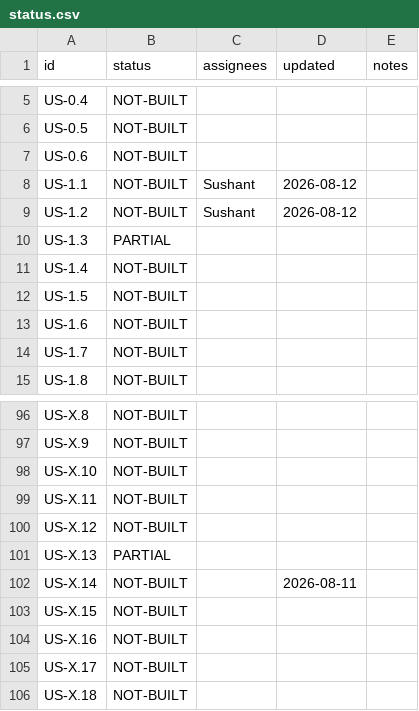
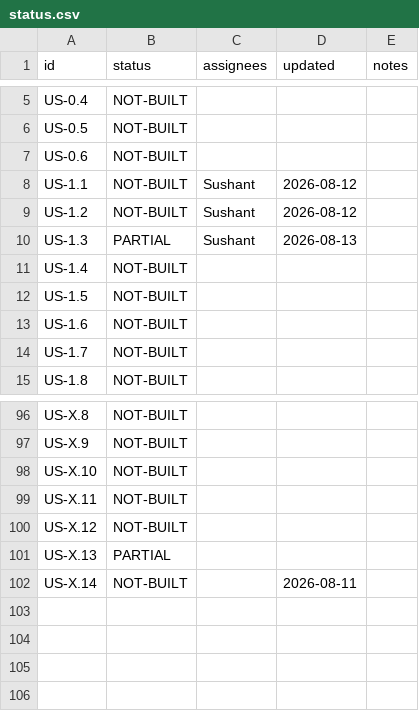
Before and after one commit to Lumif-ai/premium-audit-plan, a CSV file: status.csv, drawn as a sheet; only a part is shown, gaps mark what is left out.

Commit message:
plan: update US-1.3

```diff
--- a/status.csv
+++ b/status.csv
@@ -9,3 +9,3 @@ US-1.1,NOT-BUILT,Sushant,2026-08-12,
 US-1.2,NOT-BUILT,Sushant,2026-08-12,
-US-1.3,PARTIAL,,,
+US-1.3,PARTIAL,Sushant,2026-08-13,
 US-1.4,NOT-BUILT,,,
@@ -102,5 +102 @@ US-X.13,PARTIAL,,,
 US-X.14,NOT-BUILT,,2026-08-11,
-US-X.15,NOT-BUILT,,,
-US-X.16,NOT-BUILT,,,
-US-X.17,NOT-BUILT,,,
-US-X.18,NOT-BUILT,,,
```
